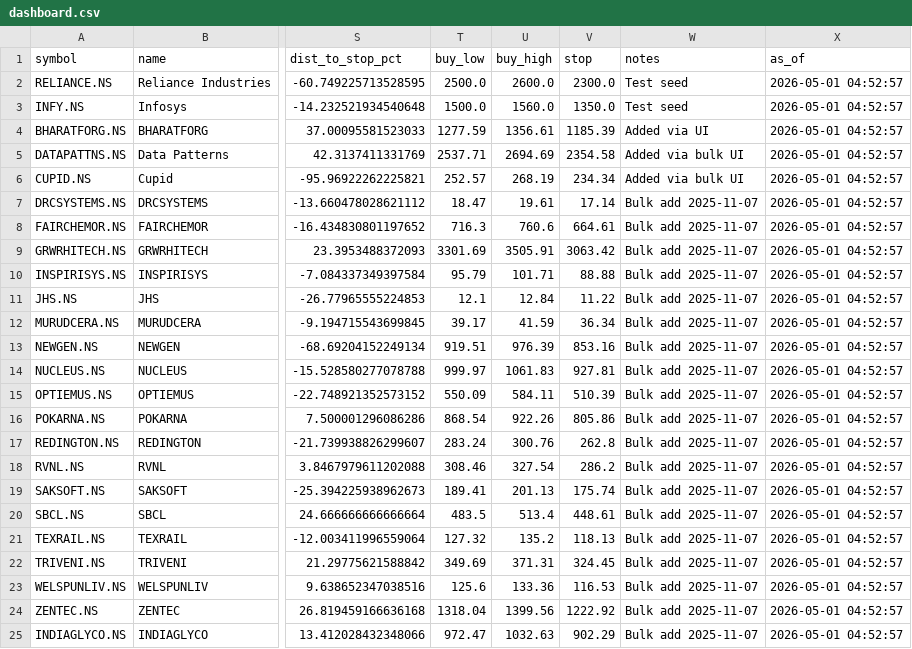
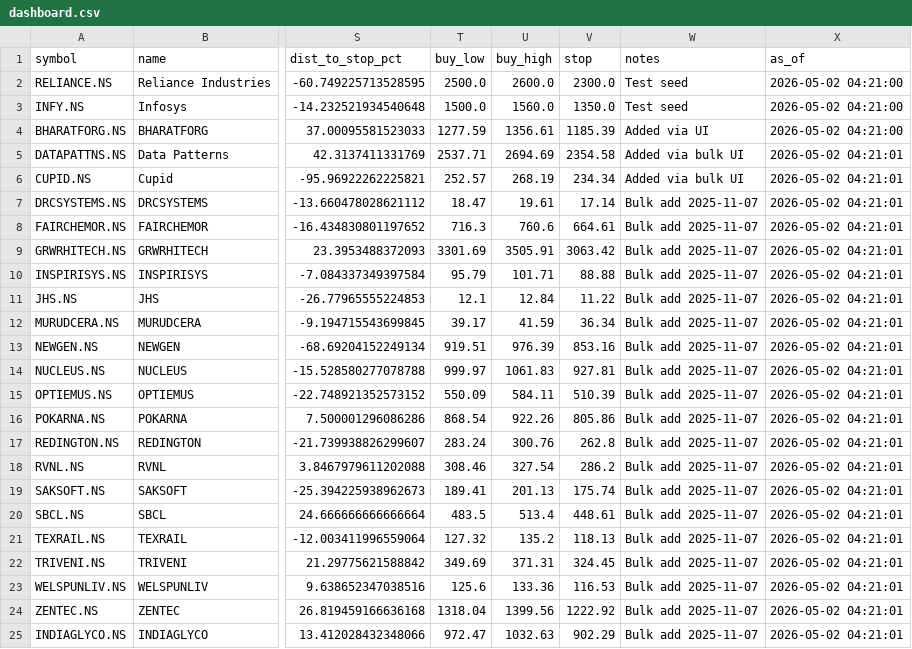
Before and after one commit to cogit0erg0sum/mgb-cockpit, a CSV file: app/data/dashboard.csv, drawn as a sheet; only a part is shown, gaps mark what is left out; the diff names each change by its address in the sheet, - before the commit and + after, or states it on an @@ line.

```diff
--- a/app/data/dashboard.csv
+++ b/app/data/dashboard.csv
-X2:X4 (as_of): 2026-05-01 04:52:57
+X2:X4 (as_of): 2026-05-02 04:21:00
-X5:X25 (as_of): 2026-05-01 04:52:57
+X5:X25 (as_of): 2026-05-02 04:21:01
```
Also changed, not shown: app/data/fundamentals.csv.
